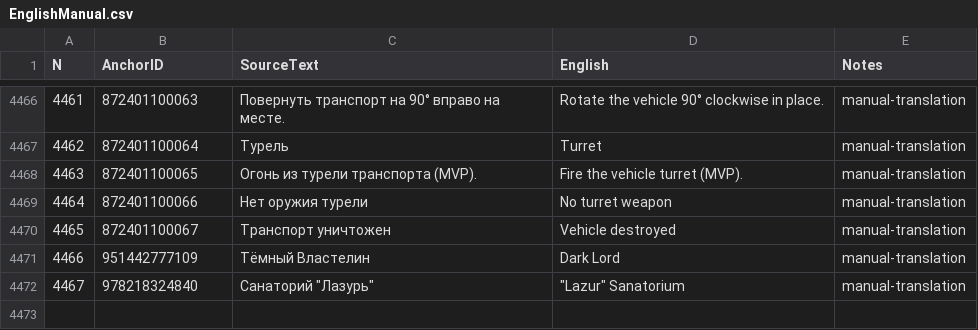
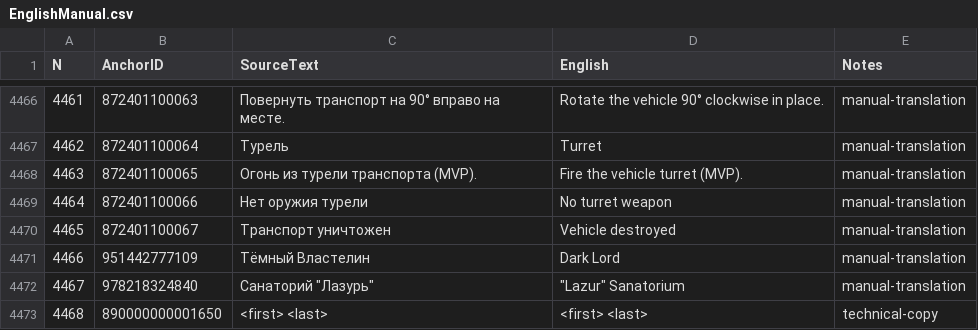
Before and after one commit to Kpoji4er/JAZZ, a CSV file: Localization/EnglishManual.csv, drawn as a sheet; only a part is shown, gaps mark what is left out; the diff names each change by its address in the sheet, - before the commit and + after, or states it on an @@ line.

```diff
--- a/Localization/EnglishManual.csv
+++ b/Localization/EnglishManual.csv
+row 4473: 4468 | 890000000001650 | <first> <last> | <first> <last> | technical-copy
```
Also changed, not shown: Localization/RussianManual.csv, 10 other files.
